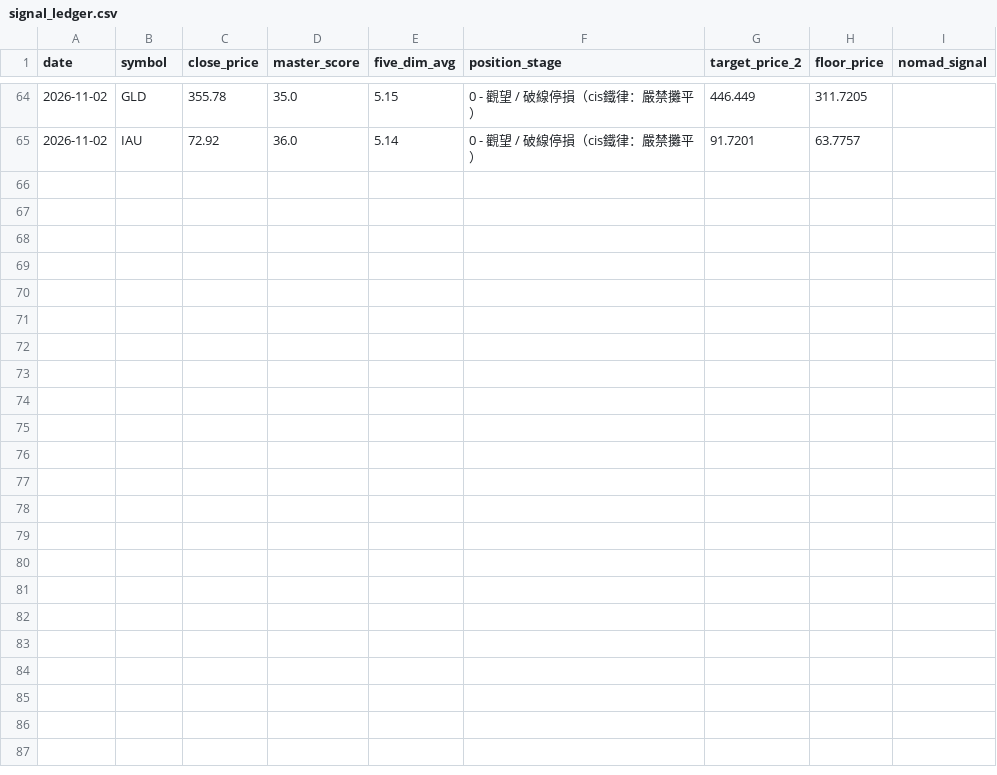
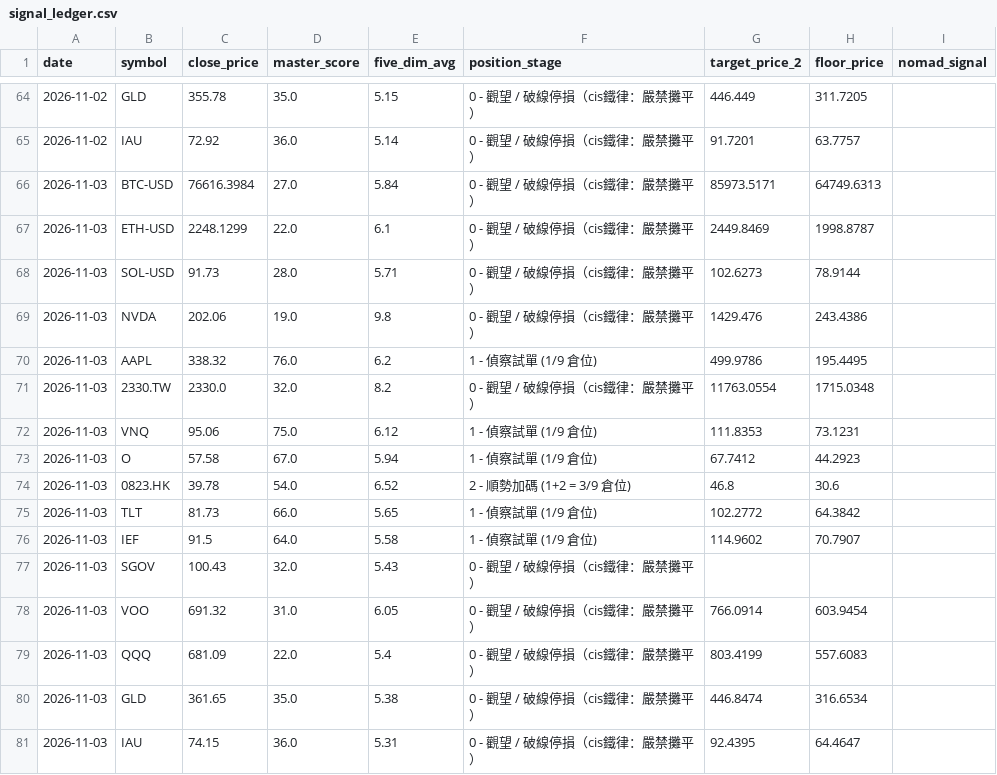
Before and after one commit to cheangiotou238-star/quant-multi-asset-engine, a CSV file: data/signal_ledger.csv, drawn as a sheet; only a part is shown, gaps mark what is left out; the diff names each change by its address in the sheet, - before the commit and + after, or states it on an @@ line.

```diff
--- a/data/signal_ledger.csv
+++ b/data/signal_ledger.csv
+row 66: 2026-11-03 | BTC-USD | 76616.3984 | 27.0 | 5.84 | 0 - 觀望 / 破線停損（cis鐵律：嚴禁攤平） | 85973.5171 | 64749.6313
+row 67: 2026-11-03 | ETH-USD | 2248.1299 | 22.0 | 6.1 | 0 - 觀望 / 破線停損（cis鐵律：嚴禁攤平） | 2449.8469 | 1998.8787
+row 68: 2026-11-03 | SOL-USD | 91.73 | 28.0 | 5.71 | 0 - 觀望 / 破線停損（cis鐵律：嚴禁攤平） | 102.6273 | 78.9144
+row 69: 2026-11-03 | NVDA | 202.06 | 19.0 | 9.8 | 0 - 觀望 / 破線停損（cis鐵律：嚴禁攤平） | 1429.476 | 243.4386
+row 70: 2026-11-03 | AAPL | 338.32 | 76.0 | 6.2 | 1 - 偵察試單 (1/9 倉位) | 499.9786 | 195.4495
+row 71: 2026-11-03 | 2330.TW | 2330.0 | 32.0 | 8.2 | 0 - 觀望 / 破線停損（cis鐵律：嚴禁攤平） | 11763.0554 | 1715.0348
+row 72: 2026-11-03 | VNQ | 95.06 | 75.0 | 6.12 | 1 - 偵察試單 (1/9 倉位) | 111.8353 | 73.1231
+row 73: 2026-11-03 | O | 57.58 | 67.0 | 5.94 | 1 - 偵察試單 (1/9 倉位) | 67.7412 | 44.2923
+row 74: 2026-11-03 | 0823.HK | 39.78 | 54.0 | 6.52 | 2 - 順勢加碼 (1+2 = 3/9 倉位) | 46.8 | 30.6
+row 75: 2026-11-03 | TLT | 81.73 | 66.0 | 5.65 | 1 - 偵察試單 (1/9 倉位) | 102.2772 | 64.3842
+row 76: 2026-11-03 | IEF | 91.5 | 64.0 | 5.58 | 1 - 偵察試單 (1/9 倉位) | 114.9602 | 70.7907
+row 77: 2026-11-03 | SGOV | 100.43 | 32.0 | 5.43 | 0 - 觀望 / 破線停損（cis鐵律：嚴禁攤平）
+row 78: 2026-11-03 | VOO | 691.32 | 31.0 | 6.05 | 0 - 觀望 / 破線停損（cis鐵律：嚴禁攤平） | 766.0914 | 603.9454
+row 79: 2026-11-03 | QQQ | 681.09 | 22.0 | 5.4 | 0 - 觀望 / 破線停損（cis鐵律：嚴禁攤平） | 803.4199 | 557.6083
+row 80: 2026-11-03 | GLD | 361.65 | 35.0 | 5.38 | 0 - 觀望 / 破線停損（cis鐵律：嚴禁攤平） | 446.8474 | 316.6534
+row 81: 2026-11-03 | IAU | 74.15 | 36.0 | 5.31 | 0 - 觀望 / 破線停損（cis鐵律：嚴禁攤平） | 92.4395 | 64.4647
```
Also changed, not shown: data/history/0823.HK.csv, data/history/2330.TW.csv, 15 other files.
